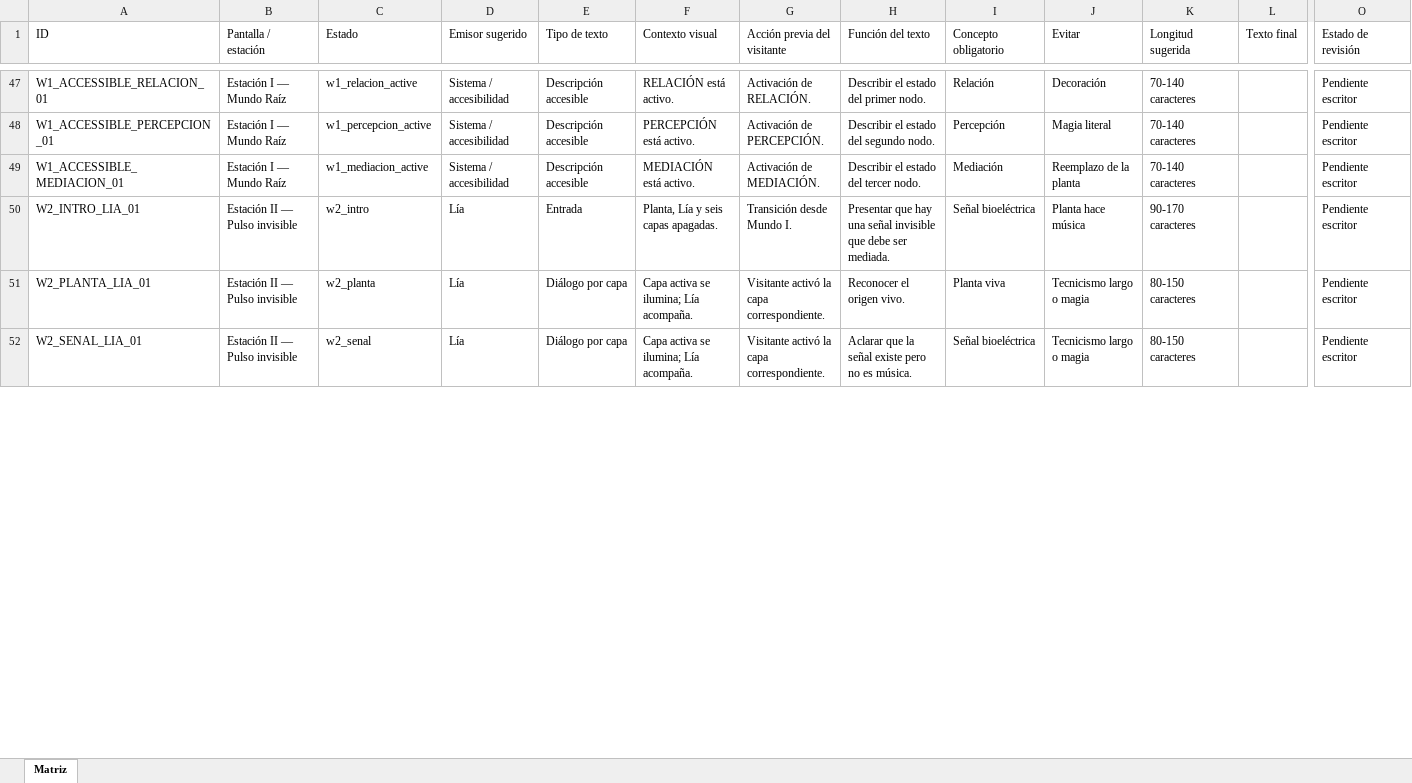
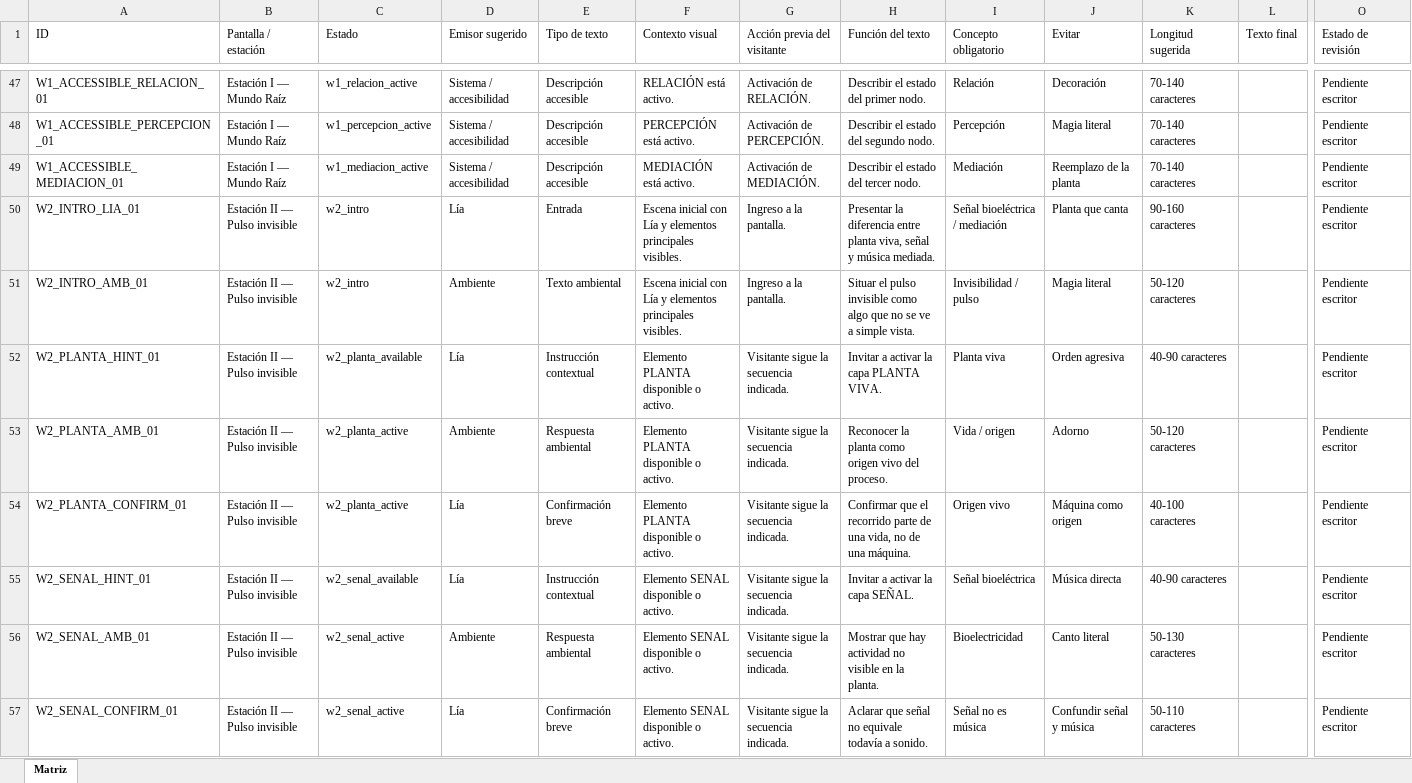
Before and after one commit to okuajardinbiosonoro-art/gvo-guia-virtual-okua, an Excel workbook: docs/narrative/02_MATRIZ_DIALOGOS_Y_TEXTOS_GVO.xlsx, sheet Matriz, drawn as a sheet; only a part is shown, gaps mark what is left out; values as stored, in another font and other column widths than the file's, no borders; addresses are those after the commit; rows hold the shown columns only; the diff covers the shown part only; the diff names each change by its address in the sheet, - before the commit and + after, or states it on an @@ line.

Commit message:
docs: refine remaining GVO narrative stations 005C

```diff
--- a/docs/narrative/02_MATRIZ_DIALOGOS_Y_TEXTOS_GVO.xlsx (sheet Matriz)
+++ b/docs/narrative/02_MATRIZ_DIALOGOS_Y_TEXTOS_GVO.xlsx (sheet Matriz)
-F50 (Contexto visual): Planta, Lía y seis capas apagadas.
+F50 (Contexto visual): Escena inicial con Lía y elementos principales visibles.
-G50 (Acción previa del visitante): Transición desde Mundo I.
+G50 (Acción previa del visitante): Ingreso a la pantalla.
-H50 (Función del texto): Presentar que hay una señal invisible que debe ser mediada.
+H50 (Función del texto): Presentar la diferencia entre planta viva, señal y música mediada.
-I50 (Concepto obligatorio): Señal bioeléctrica
+I50 (Concepto obligatorio): Señal bioeléctrica / mediación
-J50 (Evitar): Planta hace música
+J50 (Evitar): Planta que canta
-K50 (Longitud sugerida): 90-170 caracteres
+K50 (Longitud sugerida): 90-160 caracteres
+row 51: W2_INTRO_AMB_01 | Estación II — Pulso invisible | w2_intro | Ambiente | Texto ambiental | Escena inicial con Lía y elementos principales visibles. | Ingreso a la pantalla. | Situar el pulso invisible como algo que no se ve a simple vista. | Invisibilidad / pulso | Magia literal | 50-120 caracteres |  | Pendiente escritor
-A52 (ID): W2_PLANTA_LIA_01
+A52 (ID): W2_PLANTA_HINT_01
-C52 (Estado): w2_planta
+C52 (Estado): w2_planta_available
-E52 (Tipo de texto): Diálogo por capa
+E52 (Tipo de texto): Instrucción contextual
-F52 (Contexto visual): Capa activa se ilumina; Lía acompaña.
+F52 (Contexto visual): Elemento PLANTA disponible o activo.
-G52 (Acción previa del visitante): Visitante activó la capa correspondiente.
+G52 (Acción previa del visitante): Visitante sigue la secuencia indicada.
-H52 (Función del texto): Reconocer el origen vivo.
+H52 (Función del texto): Invitar a activar la capa PLANTA VIVA.
-J52 (Evitar): Tecnicismo largo o magia
+J52 (Evitar): Orden agresiva
-K52 (Longitud sugerida): 80-150 caracteres
+K52 (Longitud sugerida): 40-90 caracteres
+row 53: W2_PLANTA_AMB_01 | Estación II — Pulso invisible | w2_planta_active | Ambiente | Respuesta ambiental | Elemento PLANTA disponible o activo. | Visitante sigue la secuencia indicada. | Reconocer la planta como origen vivo del proceso. | Vida / origen | Adorno | 50-120 caracteres |  | Pendiente escritor
+row 54: W2_PLANTA_CONFIRM_01 | Estación II — Pulso invisible | w2_planta_active | Lía | Confirmación breve | Elemento PLANTA disponible o activo. | Visitante sigue la secuencia indicada. | Confirmar que el recorrido parte de una vida, no de una máquina. | Origen vivo | Máquina como origen | 40-100 caracteres |  | Pendiente escritor
-A55 (ID): W2_SENAL_LIA_01
+A55 (ID): W2_SENAL_HINT_01
-C55 (Estado): w2_senal
+C55 (Estado): w2_senal_available
-E55 (Tipo de texto): Diálogo por capa
+E55 (Tipo de texto): Instrucción contextual
-F55 (Contexto visual): Capa activa se ilumina; Lía acompaña.
+F55 (Contexto visual): Elemento SENAL disponible o activo.
-G55 (Acción previa del visitante): Visitante activó la capa correspondiente.
+G55 (Acción previa del visitante): Visitante sigue la secuencia indicada.
-H55 (Función del texto): Aclarar que la señal existe pero no es música.
+H55 (Función del texto): Invitar a activar la capa SEÑAL.
-J55 (Evitar): Tecnicismo largo o magia
+J55 (Evitar): Música directa
-K55 (Longitud sugerida): 80-150 caracteres
+K55 (Longitud sugerida): 40-90 caracteres
+row 56: W2_SENAL_AMB_01 | Estación II — Pulso invisible | w2_senal_active | Ambiente | Respuesta ambiental | Elemento SENAL disponible o activo. | Visitante sigue la secuencia indicada. | Mostrar que hay actividad no visible en la planta. | Bioelectricidad | Canto literal | 50-130 caracteres |  | Pendiente escritor
+row 57: W2_SENAL_CONFIRM_01 | Estación II — Pulso invisible | w2_senal_active | Lía | Confirmación breve | Elemento SENAL disponible o activo. | Visitante sigue la secuencia indicada. | Aclarar que señal no equivale todavía a sonido. | Señal no es música | Confundir señal y música | 50-110 caracteres |  | Pendiente escritor
```
Also changed, not shown: 98 added rows, 2 removed rows and 214 edited cells elsewhere in this sheet, 18 other files.
